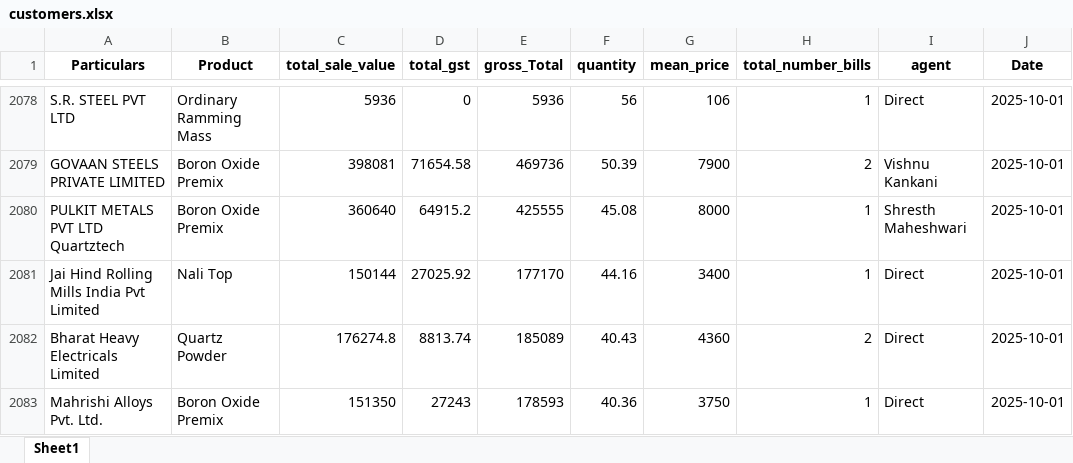
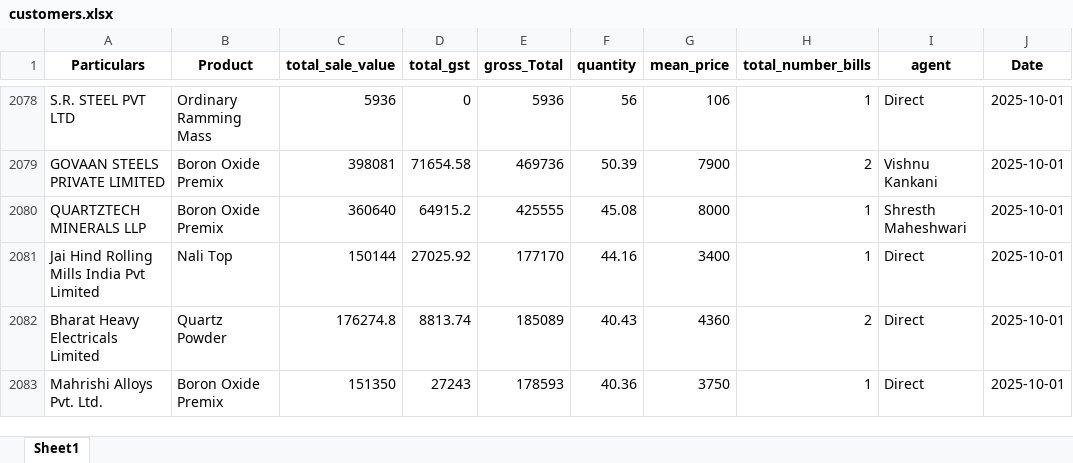
Before and after one commit to obhutara/SalesDashboard, an Excel workbook: src/customers.xlsx, sheet Sheet1, drawn as a sheet; only a part is shown, gaps mark what is left out; values as stored, in another font and other column widths than the file's, no borders; the diff covers the shown part only; the diff names each change by its address in the sheet, - before the commit and + after, or states it on an @@ line.

```diff
--- a/src/customers.xlsx (sheet Sheet1)
+++ b/src/customers.xlsx (sheet Sheet1)
-A2080 (Particulars): PULKIT METALS PVT LTD Quartztech
+A2080 (Particulars): QUARTZTECH MINERALS LLP
```
Also changed, not shown: 50 added rows elsewhere in this sheet.
